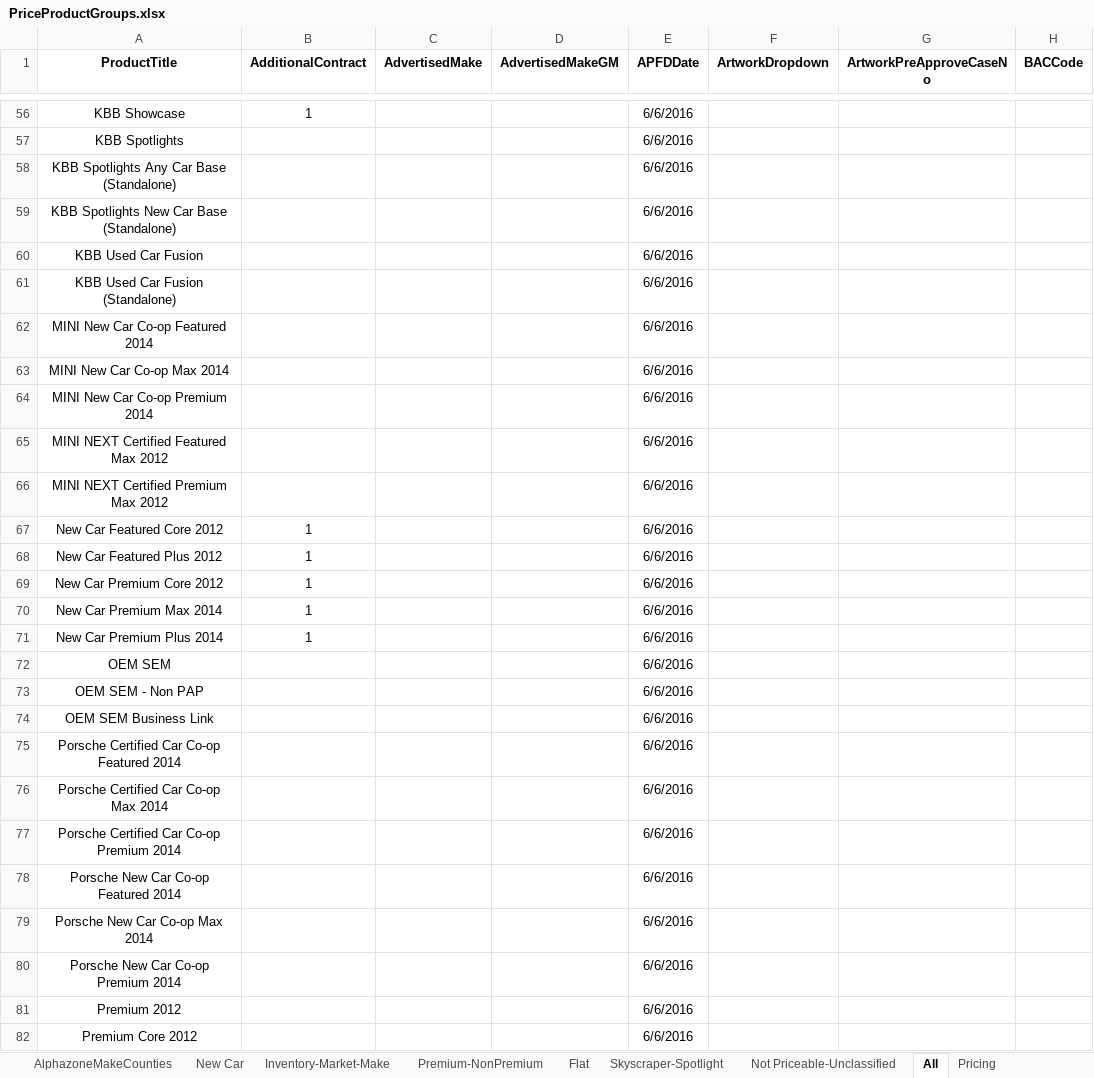
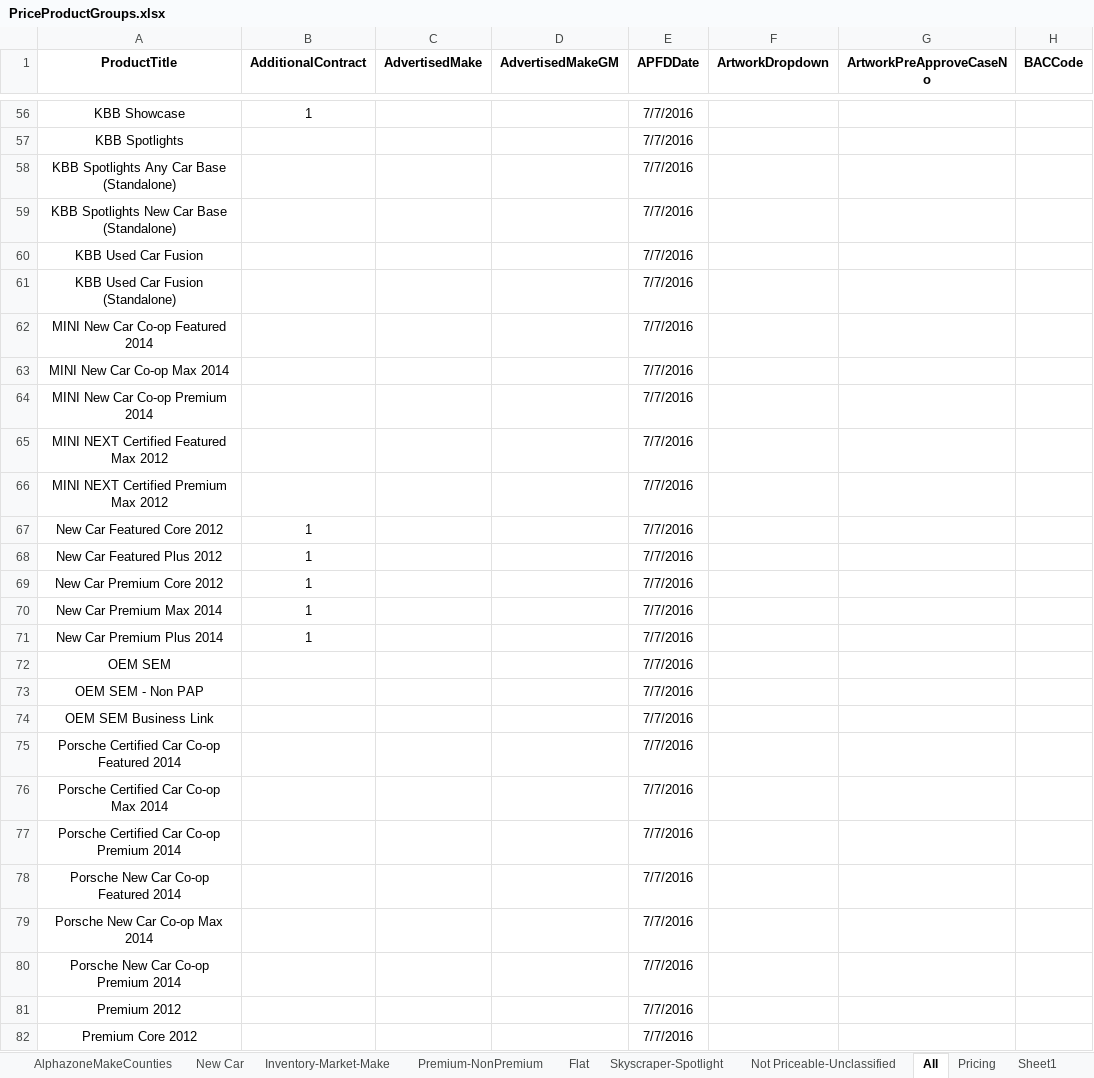
Before and after one commit to ProvarAutomation/SFDCRegression, an Excel workbook: Regression/templates/PriceProductGroups.xlsx, sheet All, drawn as a sheet; only a part is shown, gaps mark what is left out; values as stored, in another font and other column widths than the file's, no borders; the diff covers the shown part only; the diff names each change by its address in the sheet, - before the commit and + after, or states it on an @@ line.

```diff
--- a/Regression/templates/PriceProductGroups.xlsx (sheet All)
+++ b/Regression/templates/PriceProductGroups.xlsx (sheet All)
+sheet tab: Sheet1
-E56:E82 (APFDDate): 6/6/2016
+E56:E82 (APFDDate): 7/7/2016
```
Also changed, not shown: 88 edited cells elsewhere in this sheet, sheet Pricing, other sheet tabs, formulas that keep their value, Regression/templates/Product_Configs_Provar.xlsx, Regression/templates/UpdatedCase Queue List QA.xlsx, 6 other files.
